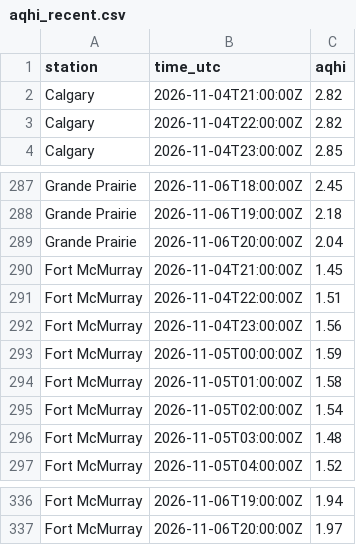
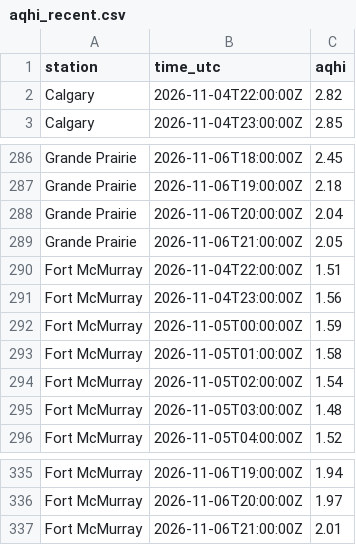
Before and after one commit to maymankhan1-web/alberta-air-quality-tracker, a CSV file: data/aqhi_recent.csv, drawn as a sheet; only a part is shown, gaps mark what is left out; the diff covers the shown part only.

```diff
--- a/data/aqhi_recent.csv
+++ b/data/aqhi_recent.csv
@@ -1,3 +1,2 @@
 station,time_utc,aqhi
-Calgary,2026-11-04T21:00:00Z,2.82
 Calgary,2026-11-04T22:00:00Z,2.82
@@ -289,3 +288,3 @@ Grande Prairie,2026-11-06T19:00:00Z,2.18
 Grande Prairie,2026-11-06T20:00:00Z,2.04
-Fort McMurray,2026-11-04T21:00:00Z,1.45
+Grande Prairie,2026-11-06T21:00:00Z,2.05
 Fort McMurray,2026-11-04T22:00:00Z,1.51
@@ -337 +336,2 @@ Fort McMurray,2026-11-06T19:00:00Z,1.94
 Fort McMurray,2026-11-06T20:00:00Z,1.97
+Fort McMurray,2026-11-06T21:00:00Z,2.01
```
Also changed, not shown: 5 added rows and 5 removed rows elsewhere in this file, 1 other file.
